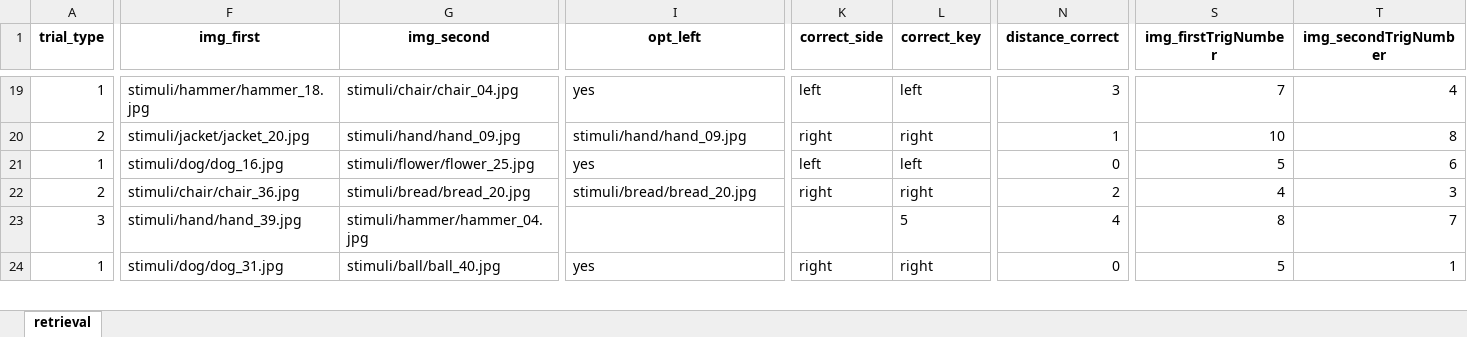
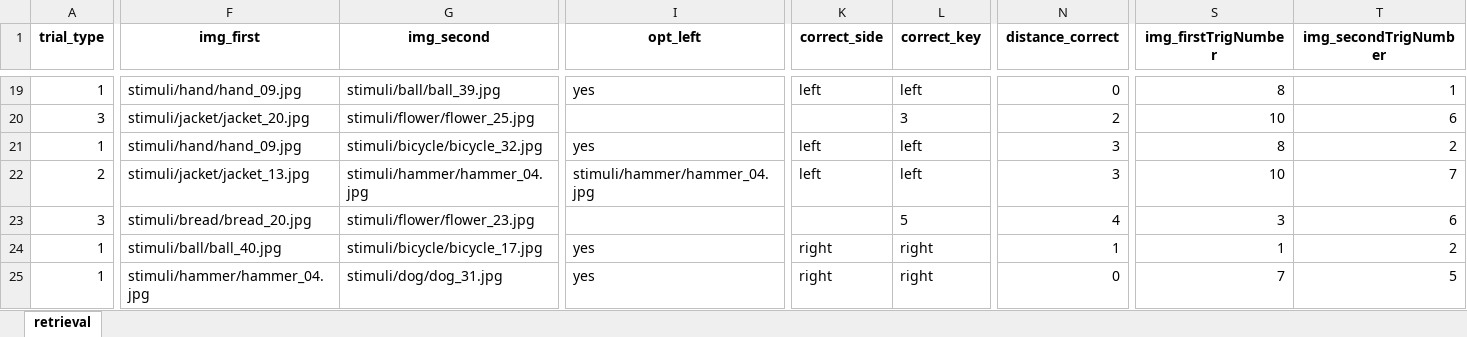
Before and after one commit to CIMH-Clinical-Psychology/TSRlearn_BIE, an Excel workbook: sequences/retrieval_blockB_fixed-middle-10_09.xlsx, sheet retrieval, drawn as a sheet; only a part is shown, gaps mark what is left out; values as stored, in another font and other column widths than the file's, no borders; removed rows and columns are numbered as before the commit, all else as after; rows hold the shown columns only; the diff covers the shown part only; the diff names each change by its address in the sheet, - before the commit and + after, or states it on an @@ line.

```diff
--- a/sequences/retrieval_blockB_fixed-middle-10_09.xlsx (sheet retrieval)
+++ b/sequences/retrieval_blockB_fixed-middle-10_09.xlsx (sheet retrieval)
-F19 (img_first): stimuli/hammer/hammer_18.jpg
+F19 (img_first): stimuli/hand/hand_09.jpg
-G19 (img_second): stimuli/chair/chair_04.jpg
+G19 (img_second): stimuli/ball/ball_39.jpg
-N19 (distance_correct): 3
+N19 (distance_correct): 0
-S19 (img_firstTrigNumber): 7
+S19 (img_firstTrigNumber): 8
-T19 (img_secondTrigNumber): 4
+T19 (img_secondTrigNumber): 1
-row 20: 2 | stimuli/jacket/jacket_20.jpg | stimuli/hand/hand_09.jpg | stimuli/hand/hand_09.jpg | right | right | 1 | 10 | 8
+row 20: 3 | stimuli/jacket/jacket_20.jpg | stimuli/flower/flower_25.jpg |  |  | 3 | 2 | 10 | 6
-F21 (img_first): stimuli/dog/dog_16.jpg
+F21 (img_first): stimuli/hand/hand_09.jpg
-G21 (img_second): stimuli/flower/flower_25.jpg
+G21 (img_second): stimuli/bicycle/bicycle_32.jpg
-N21 (distance_correct): 0
+N21 (distance_correct): 3
-S21 (img_firstTrigNumber): 5
+S21 (img_firstTrigNumber): 8
-T21 (img_secondTrigNumber): 6
+T21 (img_secondTrigNumber): 2
-F22 (img_first): stimuli/chair/chair_36.jpg
+F22 (img_first): stimuli/jacket/jacket_13.jpg
-G22 (img_second): stimuli/bread/bread_20.jpg
+G22 (img_second): stimuli/hammer/hammer_04.jpg
-I22 (opt_left): stimuli/bread/bread_20.jpg
+I22 (opt_left): stimuli/hammer/hammer_04.jpg
-K22 (correct_side): right
+K22 (correct_side): left
-L22 (correct_key): right
+L22 (correct_key): left
-N22 (distance_correct): 2
+N22 (distance_correct): 3
-S22 (img_firstTrigNumber): 4
+S22 (img_firstTrigNumber): 10
-T22 (img_secondTrigNumber): 3
+T22 (img_secondTrigNumber): 7
-F23 (img_first): stimuli/hand/hand_39.jpg
+F23 (img_first): stimuli/bread/bread_20.jpg
-G23 (img_second): stimuli/hammer/hammer_04.jpg
+G23 (img_second): stimuli/flower/flower_23.jpg
-S23 (img_firstTrigNumber): 8
+S23 (img_firstTrigNumber): 3
-T23 (img_secondTrigNumber): 7
+T23 (img_secondTrigNumber): 6
+row 24: 1 | stimuli/ball/ball_40.jpg | stimuli/bicycle/bicycle_17.jpg | yes | right | right | 1 | 1 | 2
-F25 (img_first): stimuli/dog/dog_31.jpg
+F25 (img_first): stimuli/hammer/hammer_04.jpg
-G25 (img_second): stimuli/ball/ball_40.jpg
+G25 (img_second): stimuli/dog/dog_31.jpg
-S25 (img_firstTrigNumber): 5
+S25 (img_firstTrigNumber): 7
-T25 (img_secondTrigNumber): 1
+T25 (img_secondTrigNumber): 5
```
Also changed, not shown: 15 added rows, 16 removed rows, 1 moved row and 214 edited cells elsewhere in this sheet, sequences/retrieval_blockA_fixed-middle-10_14.xlsx, sequences/retrieval_blockA_fixed-middle-10_19.xlsx, 37 other files.
